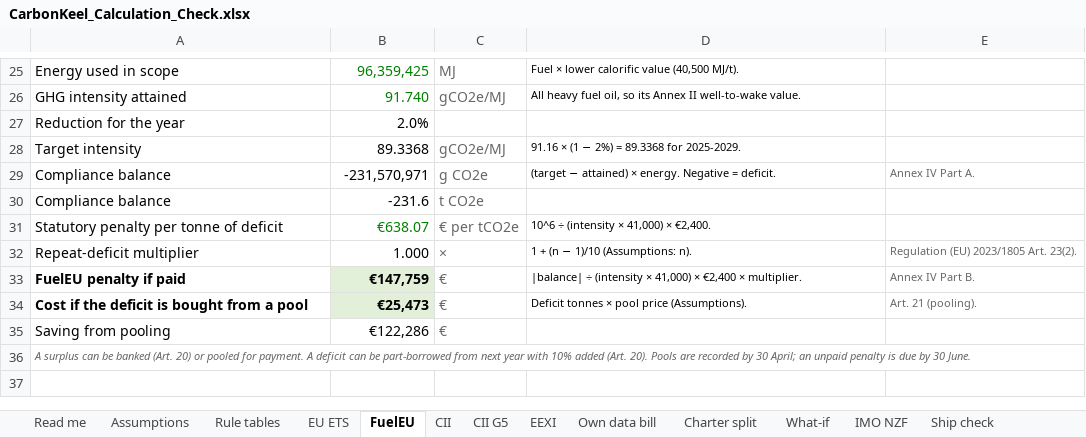
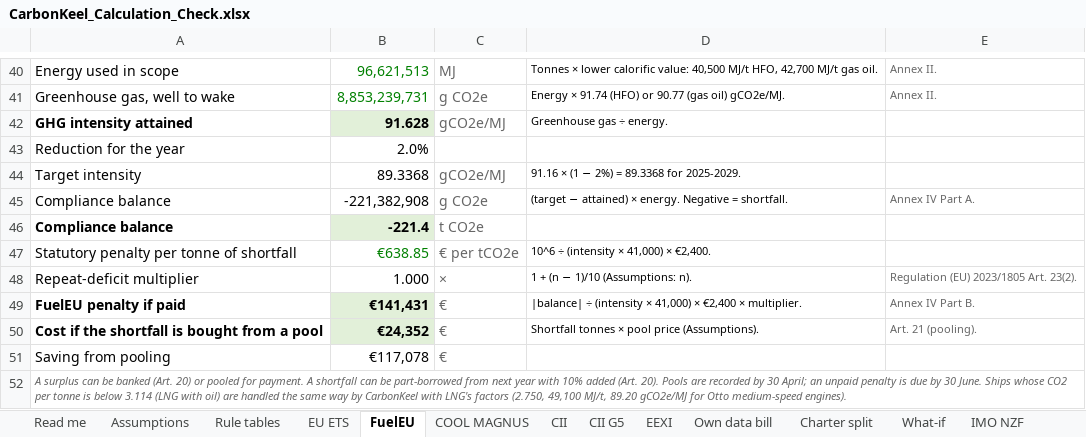
Before and after one commit to 9burninghot21/carbonkeel-production, an Excel workbook: docs/CarbonKeel_Calculation_Check.xlsx, sheet FuelEU, drawn as a sheet; only a part is shown, gaps mark what is left out; values as stored, in another font and other column widths than the file's, no borders; addresses are those after the commit; the diff covers the shown part only; the diff names each change by its address in the sheet, - before the commit and + after, or states it on an @@ line.

```diff
--- a/docs/CarbonKeel_Calculation_Check.xlsx (sheet FuelEU)
+++ b/docs/CarbonKeel_Calculation_Check.xlsx (sheet FuelEU)
+sheet tab: COOL MAGNUS
-B40: 96,359,425
+B40: 96,621,513
-D40: Fuel × lower calorific value (40,500 MJ/t).
+D40: Tonnes × lower calorific value: 40,500 MJ/t HFO, 42,700 MJ/t gas oil.
-E40: (empty)
+E40: Annex II.
+row 41: Greenhouse gas, well to wake | 8,853,239,731 | g CO2e | Energy × 91.74 (HFO) or 90.77 (gas oil) gCO2e/MJ. | Annex II.
-A42:B42 bold: off
+A42:B42 bold: on
-B42: 91.740
+B42: 91.628
@@ B42 fill: none → #E2F0D9, text colour: #008000 → black @@
-D42: All heavy fuel oil, so its Annex II well-to-wake value.
+D42: Greenhouse gas ÷ energy.
-B45: -231,570,971
+B45: -221,382,908
-D45: …Negative = deficit.
+D45: …Negative = shortfall.
-A46:B46 bold: off
+A46:B46 bold: on
-B46: -231.6
+B46: -221.4
-B46 fill: none
+B46 fill: #E2F0D9
-A47: Statutory penalty per tonne of deficit
+A47: Statutory penalty per tonne of shortfall
-B47: €638.07
+B47: €638.85
-B49: €147,759
+B49: €141,431
-A50: Cost if the deficit is bought from a pool
+A50: Cost if the shortfall is bought from a pool
-B50: €25,473
+B50: €24,352
-D50: Deficit tonnes × pool price (Assumptions).
+D50: Shortfall tonnes × pool price (Assumptions).
-B51: €122,286
+B51: €117,078
-A52: …payment. A deficit can be part-borrowed from next year with 10% added (Art. 20). Pools are recorded by 30 April; an unpaid penalty is due by 30 June.
+A52: …payment. A shortfall can be part-borrowed from next year with 10% added (Art. 20). Pools are recorded by 30 April; an unpaid penalty is due by 30 June. Ships whose CO2 per tonne is below 3.114 (LNG with oil) are handled the same way by CarbonKeel with LNG's factors (2.750, 49,100 MJ/t, 89.20 gCO2e/MJ for Otto medium-speed engines).
```
Also changed, not shown: 16 added rows, 1 removed row, 10 edited cells and cell formats elsewhere in this sheet, sheet Cross-check, sheet Ship check, sheet Rule tables, sheet Read me, formulas that keep their value, 8 other files.
